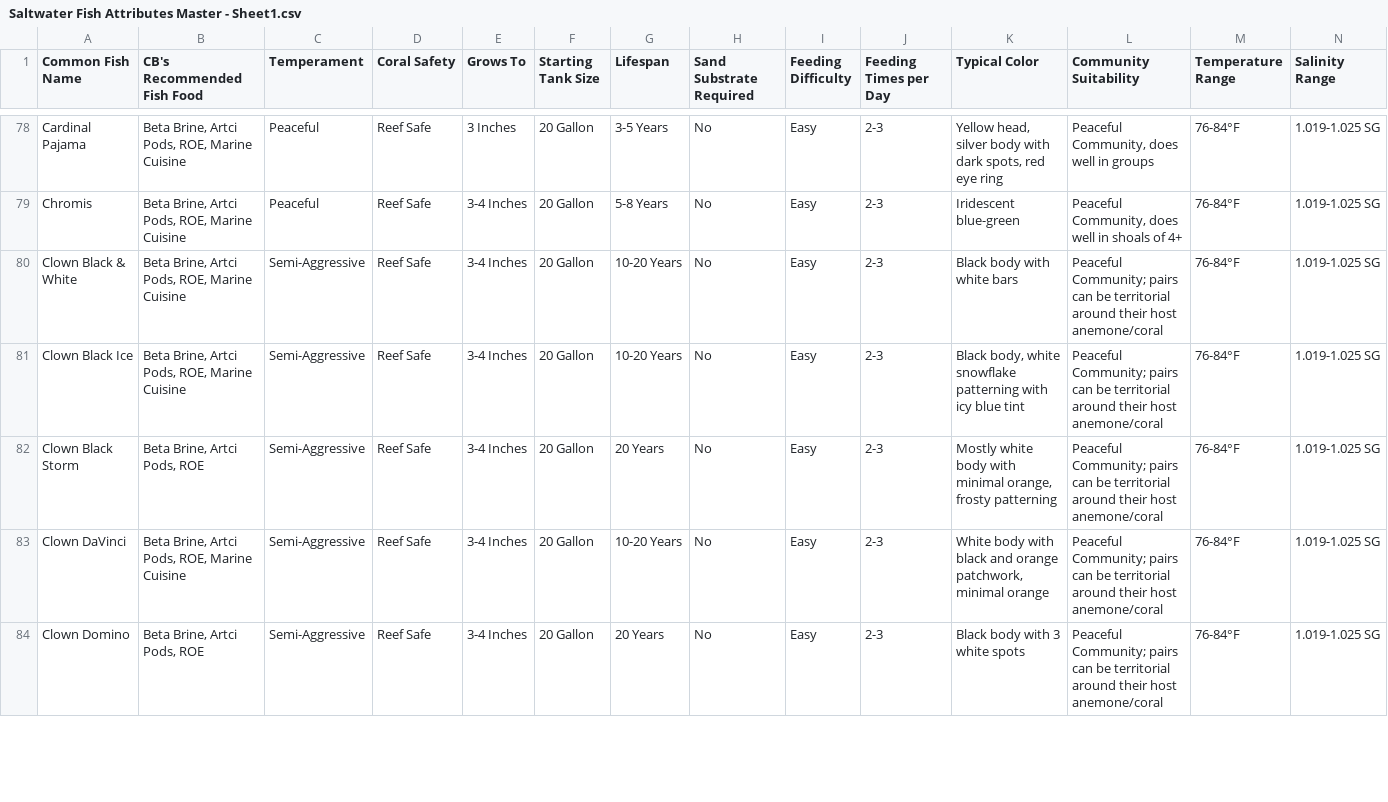
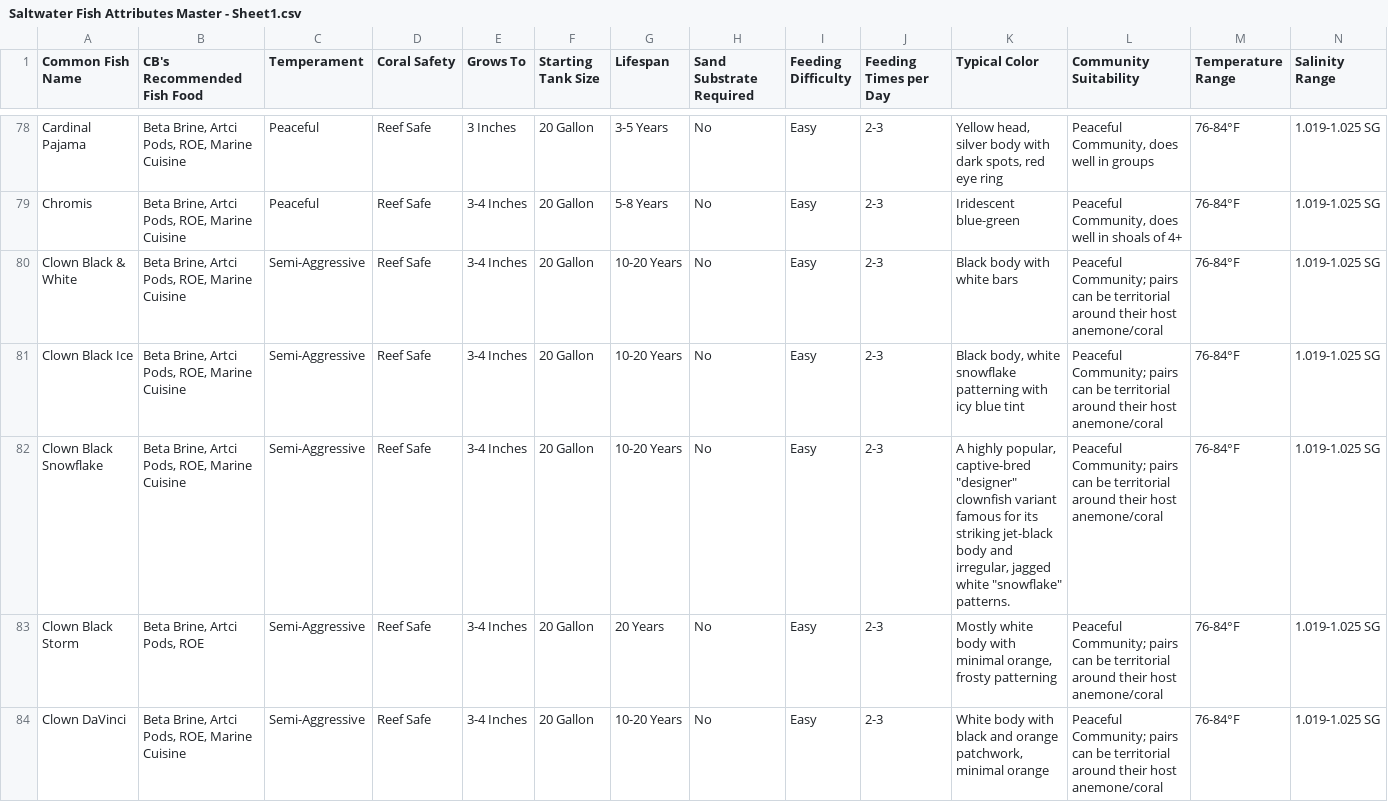
Before and after one commit to Bubba751/Saltwater-HTML-Files, a CSV file: Saltwater Fish Attributes Master/Saltwater Fish Attributes Master - Sheet1.csv, drawn as a sheet; only a part is shown, gaps mark what is left out; the shorter side is filled out with more unchanged rows; rows hold the shown columns only; the diff names each change by its address in the sheet, - before the commit and + after, or states it on an @@ line.

Commit message:
Update Saltwater Fish Attributes Master - Sheet1.csv via CB Aquarium Tools

```diff
--- a/Saltwater Fish Attributes Master/Saltwater Fish Attributes Master - Sheet1.csv
+++ b/Saltwater Fish Attributes Master/Saltwater Fish Attributes Master - Sheet1.csv
+row 82: Clown Black Snowflake | Beta Brine, Artci Pods, ROE, Marine Cuisine | Semi-Aggressive | Reef Safe | 3-4 Inches | 20 Gallon | 10-20 Years | No | Easy | 2-3 | A highly popular, captive-bred "designer" clownfish variant famous for its striking jet-black body and irregular, jagged white "snowflake" patterns. | Peaceful Community; pairs can be territorial around their host anemone/coral | 76-84°F | 1.019-1.025 SG
```
